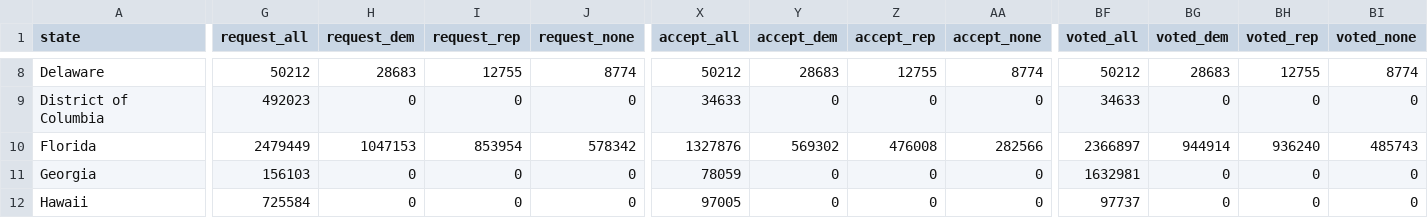
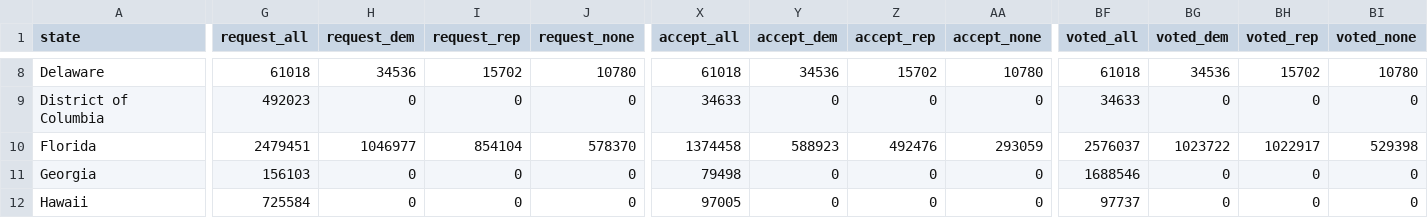
Before and after one commit to DanCunningham22/2026-Midterm, a CSV file: pipeline/data/earlyvote/2026/uf_US_2026-10-24.csv, drawn as a sheet; only a part is shown, gaps mark what is left out; the diff covers the shown part only; the diff names each change by its address in the sheet, - before the commit and + after, or states it on an @@ line.

```diff
--- a/pipeline/data/earlyvote/2026/uf_US_2026-10-24.csv
+++ b/pipeline/data/earlyvote/2026/uf_US_2026-10-24.csv
-G8 (request_all): 50212
+G8 (request_all): 61018
-H8 (request_dem): 28683
+H8 (request_dem): 34536
-I8 (request_rep): 12755
+I8 (request_rep): 15702
-J8 (request_none): 8774
+J8 (request_none): 10780
-X8 (accept_all): 50212
+X8 (accept_all): 61018
-Y8 (accept_dem): 28683
+Y8 (accept_dem): 34536
-Z8 (accept_rep): 12755
+Z8 (accept_rep): 15702
-AA8 (accept_none): 8774
+AA8 (accept_none): 10780
-BF8 (voted_all): 50212
+BF8 (voted_all): 61018
-BG8 (voted_dem): 28683
+BG8 (voted_dem): 34536
-BH8 (voted_rep): 12755
+BH8 (voted_rep): 15702
-BI8 (voted_none): 8774
+BI8 (voted_none): 10780
-G10 (request_all): 2479449
+G10 (request_all): 2479451
-H10 (request_dem): 1047153
+H10 (request_dem): 1046977
-I10 (request_rep): 853954
+I10 (request_rep): 854104
-J10 (request_none): 578342
+J10 (request_none): 578370
-X10 (accept_all): 1327876
+X10 (accept_all): 1374458
-Y10 (accept_dem): 569302
+Y10 (accept_dem): 588923
-Z10 (accept_rep): 476008
+Z10 (accept_rep): 492476
-AA10 (accept_none): 282566
+AA10 (accept_none): 293059
-BF10 (voted_all): 2366897
+BF10 (voted_all): 2576037
-BG10 (voted_dem): 944914
+BG10 (voted_dem): 1023722
-BH10 (voted_rep): 936240
+BH10 (voted_rep): 1022917
-BI10 (voted_none): 485743
+BI10 (voted_none): 529398
-X11 (accept_all): 78059
+X11 (accept_all): 79498
-BF11 (voted_all): 1632981
+BF11 (voted_all): 1688546
```
Also changed, not shown: 154 edited cells elsewhere in this file, 3 other files.
